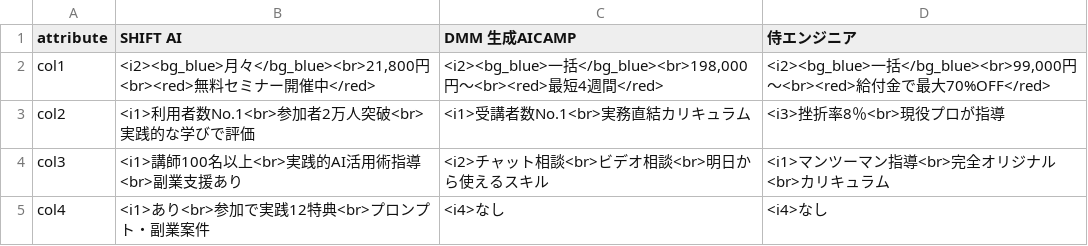
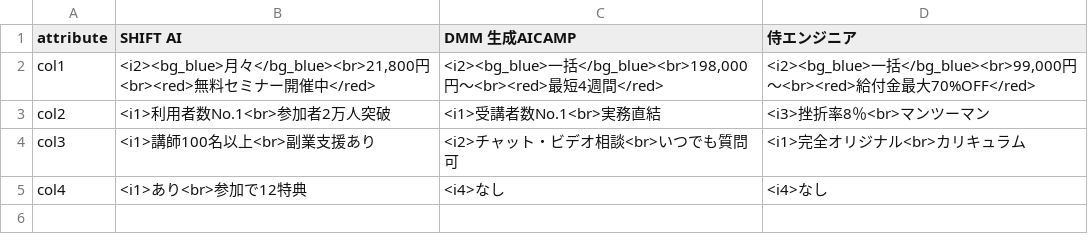
Before and after one commit to senjinholdings/GSA_ai, a CSV file: ai002/text/service-summary.csv, drawn as a sheet.

```diff
--- a/ai002/text/service-summary.csv
+++ b/ai002/text/service-summary.csv
@@ -1,5 +1,5 @@
 attribute,SHIFT AI,DMM 生成AICAMP,侍エンジニア
-col1,"<i2><bg_blue>月々</bg_blue><br>21,800円<br><red>無料セミナー開催中</red>","<i2><bg_blue>一括</bg_blue><br>198,000円〜<br><red>最短4週間</red>","<i2><bg_blue>一括</bg_blue><br>99,000円〜<br><red>給付金で最大70%OFF</red>"
-col2,<i1>利用者数No.1<br>参加者2万人突破<br>実践的な学びで評価,<i1>受講者数No.1<br>実務直結カリキュラム,<i3>挫折率8％<br>現役プロが指導
-col3,<i1>講師100名以上<br>実践的AI活用術指導<br>副業支援あり,<i2>チャット相談<br>ビデオ相談<br>明日から使えるスキル,<i1>マンツーマン指導<br>完全オリジナル<br>カリキュラム
-col4,<i1>あり<br>参加で実践12特典<br>プロンプト・副業案件,<i4>なし,<i4>なし
+col1,"<i2><bg_blue>月々</bg_blue><br>21,800円<br><red>無料セミナー開催中</red>","<i2><bg_blue>一括</bg_blue><br>198,000円〜<br><red>最短4週間</red>","<i2><bg_blue>一括</bg_blue><br>99,000円〜<br><red>給付金最大70%OFF</red>"
+col2,<i1>利用者数No.1<br>参加者2万人突破,<i1>受講者数No.1<br>実務直結,<i3>挫折率8％<br>マンツーマン
+col3,<i1>講師100名以上<br>副業支援あり,<i2>チャット・ビデオ相談<br>いつでも質問可,<i1>完全オリジナル<br>カリキュラム
+col4,<i1>あり<br>参加で12特典,<i4>なし,<i4>なし
```
Also changed, not shown: ai002/text/service-cta.csv, ai002/text/service-detail.csv.
